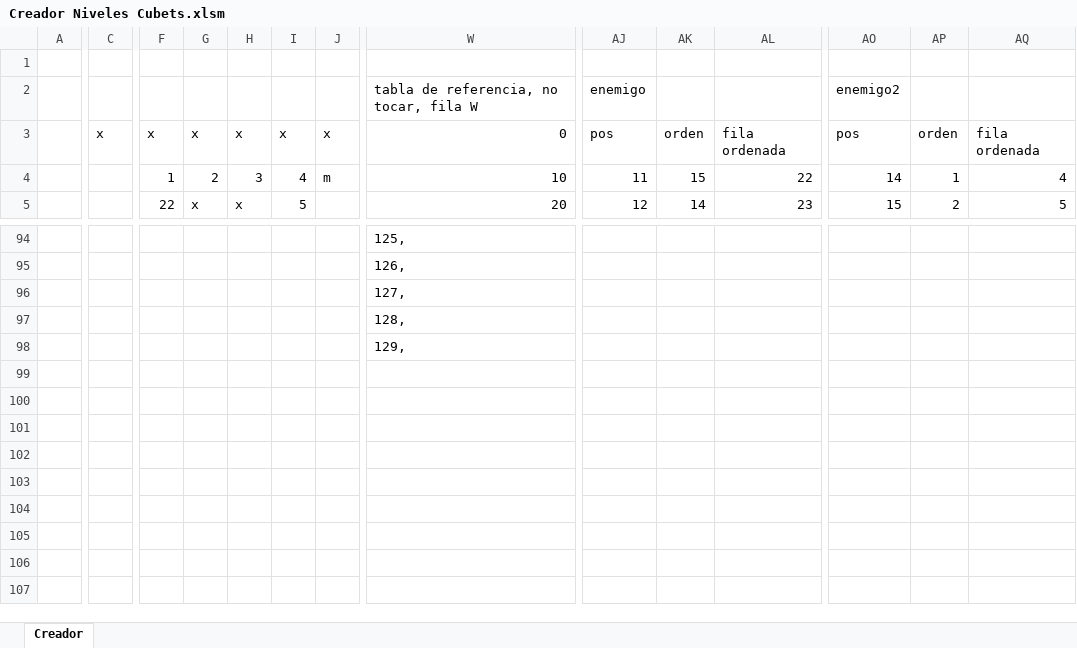
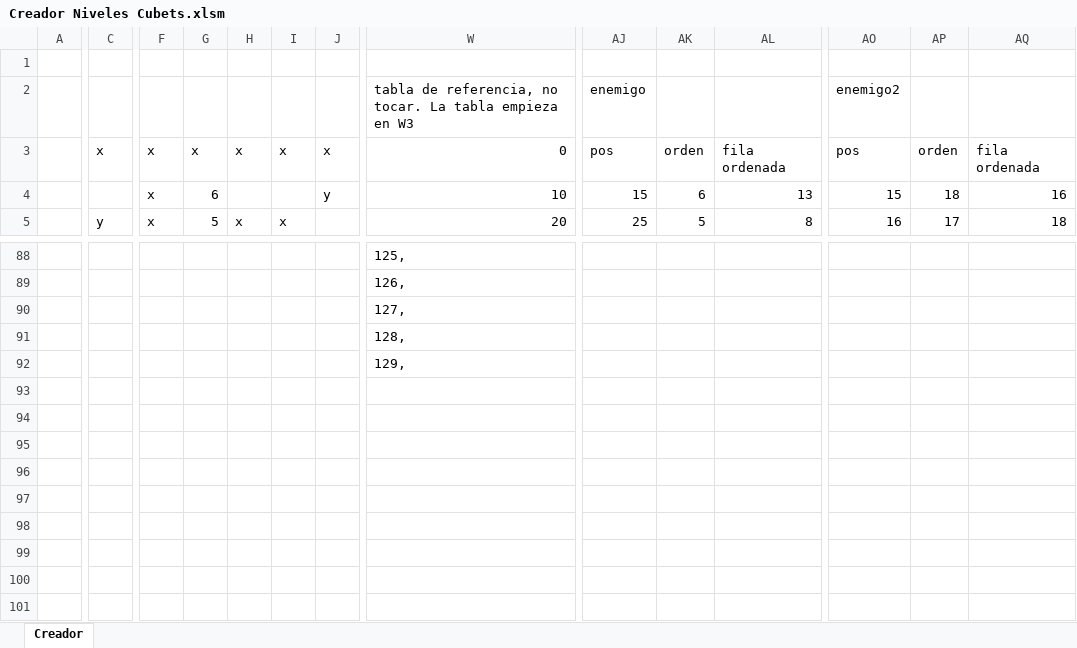
Before and after one commit to gerardggf/cubets, an Excel workbook: Creador Niveles Cubets.xlsm, sheet Creador, drawn as a sheet; only a part is shown, gaps mark what is left out; the shorter side is filled out with more unchanged rows; values as stored, in another font and other column widths than the file's, no cell formats; charts and pictures not drawn; rows hold the shown columns only; the diff covers the shown part only; the diff names each change by its address in the sheet, - before the commit and + after, or states it on an @@ line.

```diff
--- a/Creador Niveles Cubets.xlsm (sheet Creador)
+++ b/Creador Niveles Cubets.xlsm (sheet Creador)
-W2: tabla de referencia, no tocar, fila W
+W2: tabla de referencia, no tocar. La tabla empieza en W3
-F4: 1
+F4: x
-G4: 2
+G4: 6
-H4: 3
+H4: (empty)
-I4: 4
+I4: (empty)
-J4: m
+J4: y
-AJ4: 11
+AJ4: 15
-AK4: 15
+AK4: 6
-AL4: 22
+AL4: 13
-AO4: 14
+AO4: 15
-AP4: 1
+AP4: 18
-AQ4: 4
+AQ4: 16
-C5: (empty)
+C5: y
-F5: 22
+F5: x
-G5: x
+G5: 5
-I5: 5
+I5: x
-AJ5: 12
+AJ5: 25
-AK5: 14
+AK5: 5
-AL5: 23
+AL5: 8
-AO5: 15
+AO5: 16
-AP5: 2
+AP5: 17
-AQ5: 5
+AQ5: 18
+row 93: (empty)
+row 94: (empty)
+row 95: (empty)
+row 96: (empty)
+row 97: (empty)
+row 98: (empty)
```
Also changed, not shown: 34 added rows, 40 removed rows and 87 edited cells elsewhere in this sheet, cell formats, formulas that keep their value, charts or pictures, 20 other files.
